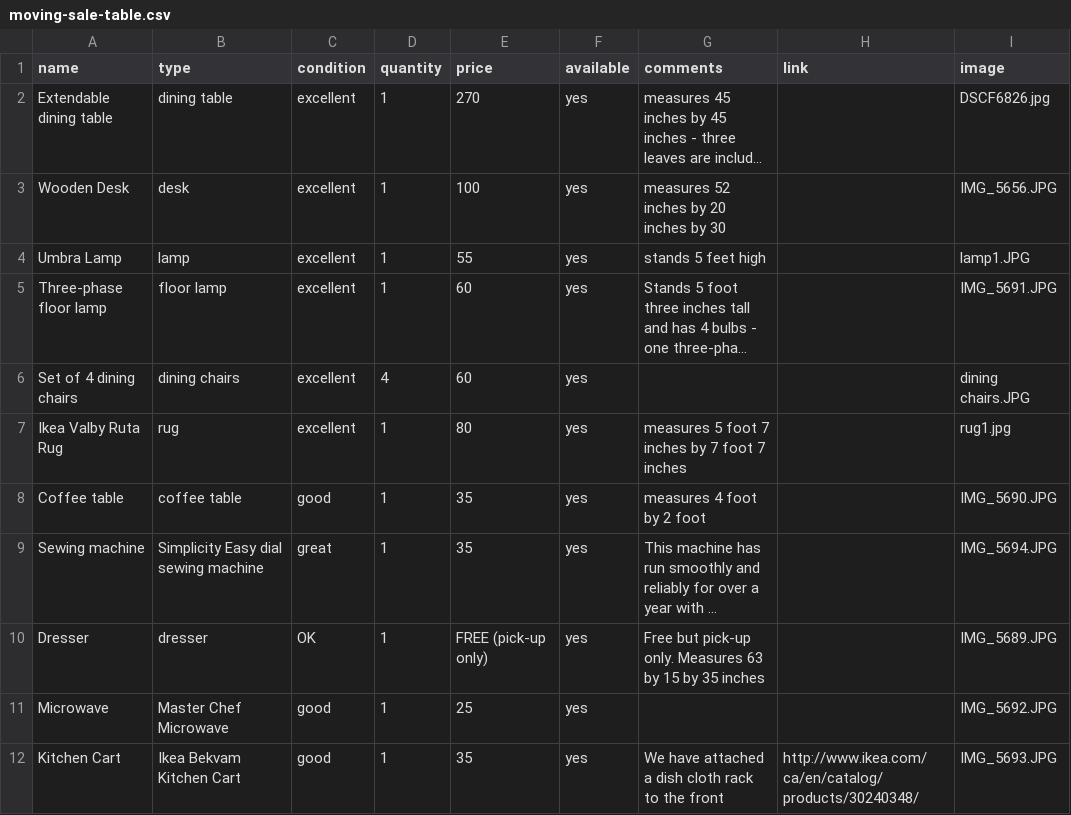
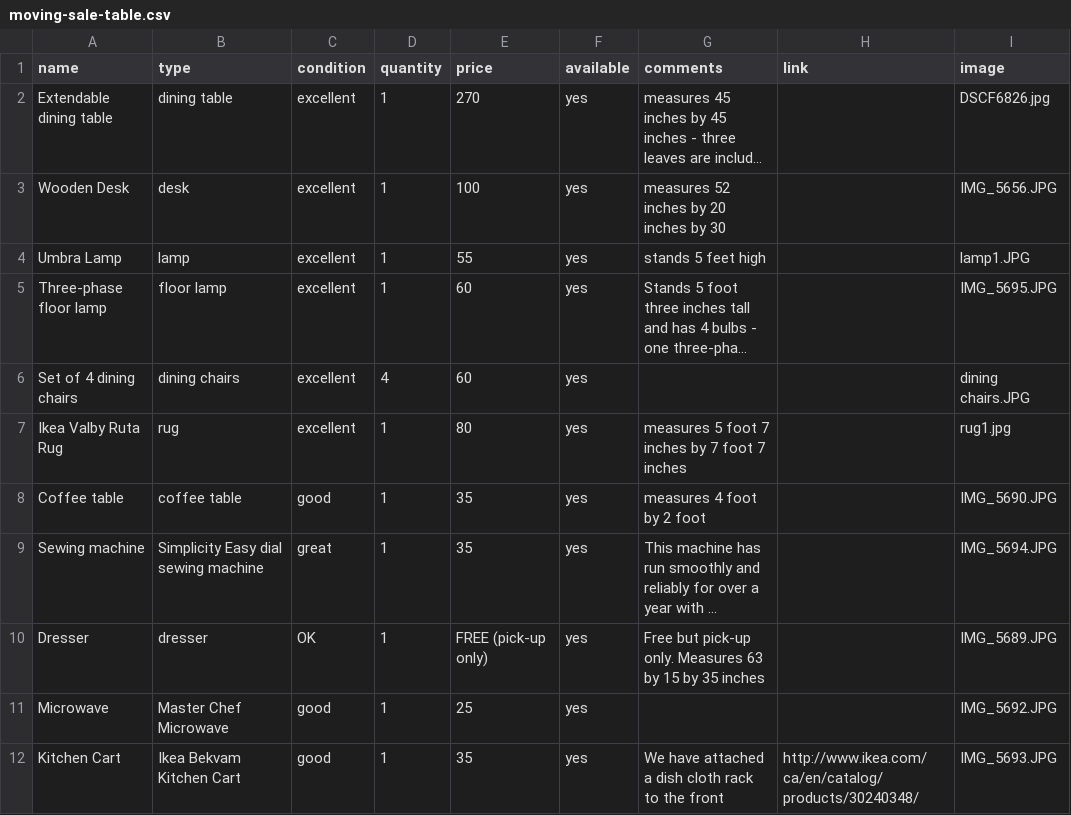
Before and after one commit to HNeumayer90/moving-sale, a CSV file: moving-sale-table.csv, drawn as a sheet; long unchanged cells end in …; the diff names each change by its address in the sheet, - before the commit and + after, or states it on an @@ line.

Commit message:
Update moving-sale-table.csv

```diff
--- a/moving-sale-table.csv
+++ b/moving-sale-table.csv
-I5 (image): IMG_5691.JPG
+I5 (image): IMG_5695.JPG
```
